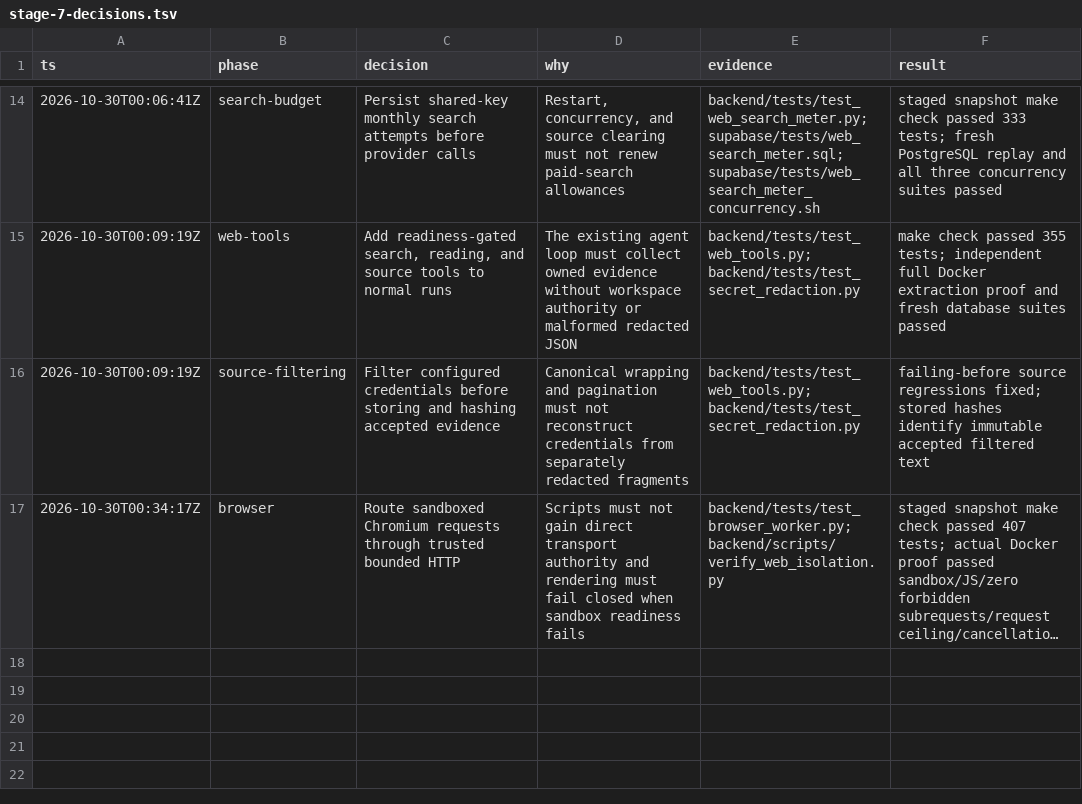
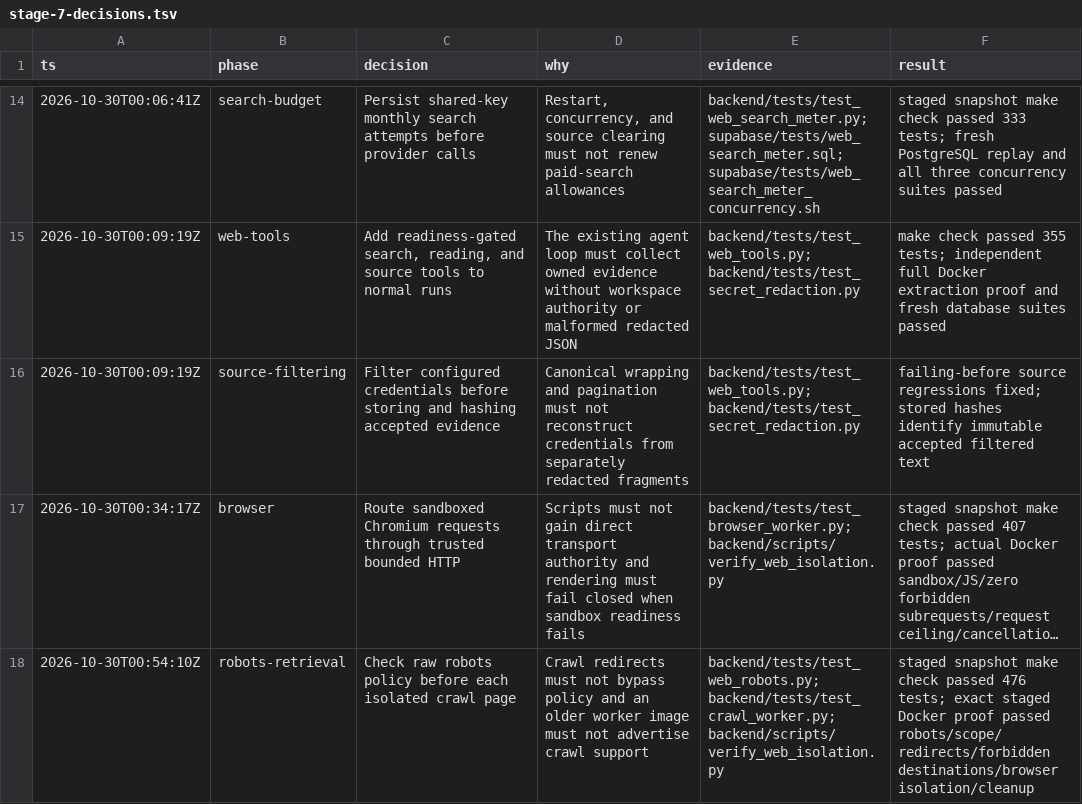
Before and after one commit to gokuljs/Trellis, a TSV file: docs/stage-7-decisions.tsv, drawn as a sheet; only a part is shown, gaps mark what is left out; long unchanged cells end in …; the diff names each change by its address in the sheet, - before the commit and + after, or states it on an @@ line.

Commit message:
Enforce robots policies in isolated crawl retrieval

```diff
--- a/docs/stage-7-decisions.tsv
+++ b/docs/stage-7-decisions.tsv
+row 18: 2026-10-30T00:54:10Z | robots-retrieval | Check raw robots policy before each isolated crawl page | Crawl redirects must not bypass policy and an older worker image must not advertise crawl support | backend/tests/test_web_robots.py; backend/tests/test_crawl_worker.py; backend/scripts/verify_web_isolation.py | staged snapshot make check passed 476 tests; exact staged Docker proof passed robots/scope/redirects/forbidden destinations/browser isolation/cleanup
```
Also changed, not shown: 9 other files.
